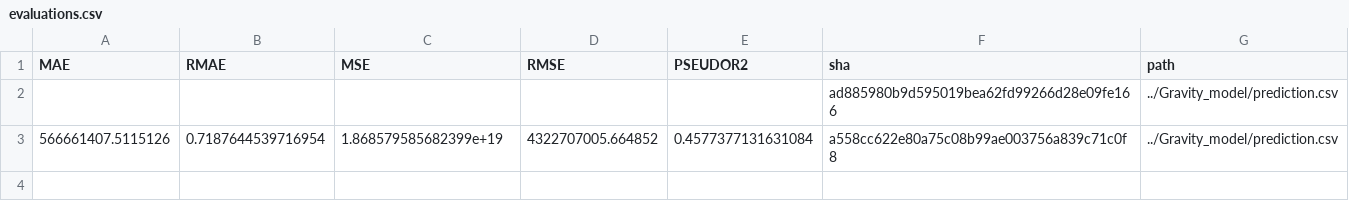
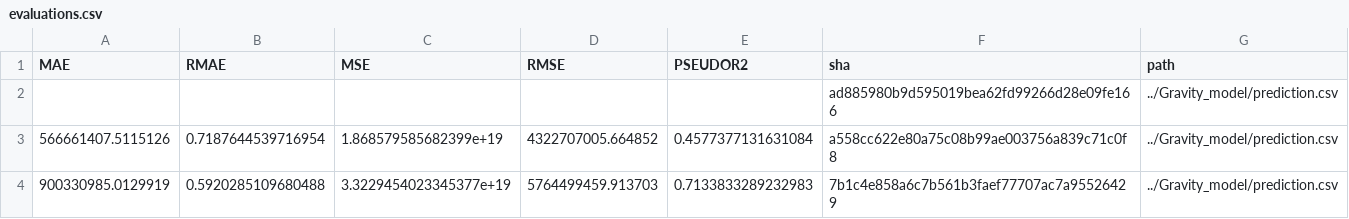
Before and after one commit to ceumicrodata/gravity-vs-ml, a CSV file: evaluations.csv, drawn as a sheet; the diff names each change by its address in the sheet, - before the commit and + after, or states it on an @@ line.

Commit message:
feat: add automated model evaluations

```diff
--- a/evaluations.csv
+++ b/evaluations.csv
+row 4: 900330985.0129919 | 0.5920285109680488 | 3.3229454023345377e+19 | 5764499459.913703 | 0.7133833289232983 | 7b1c4e858a6c7b561b3faef77707ac7a95526429 | ../Gravity_model/prediction.csv
```
